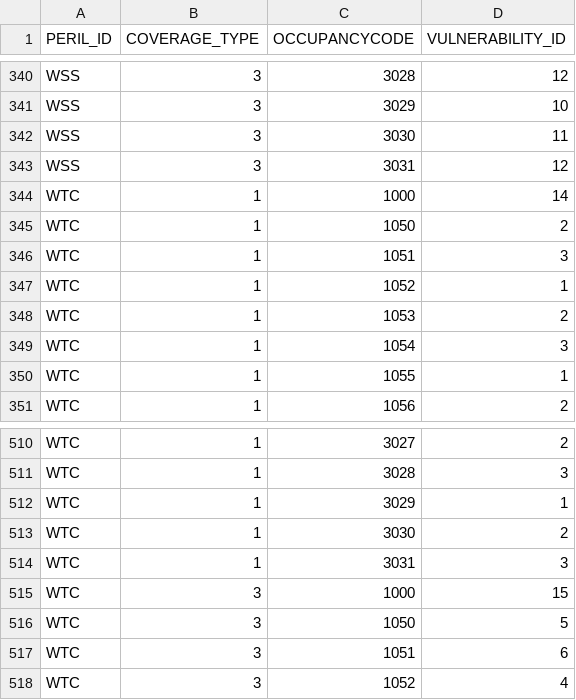
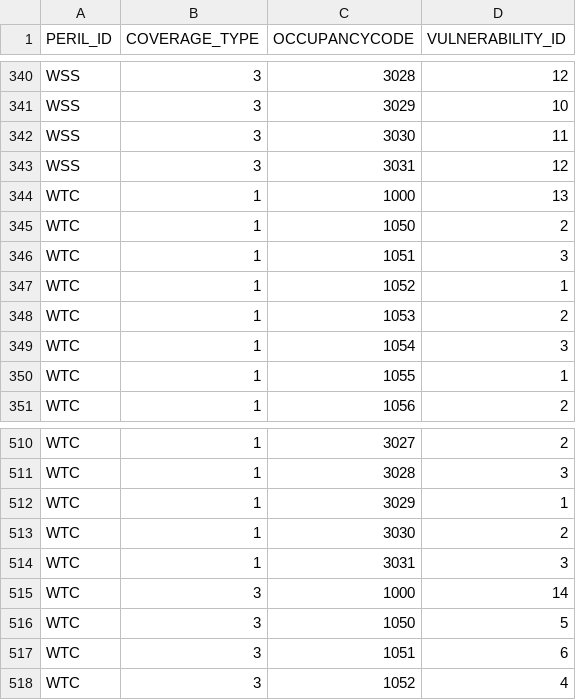
Before and after one commit to OasisLMF/OasisPiWind, a CSV file: keys_data/PiWind/vulnerability_dict.csv, drawn as a sheet; only a part is shown, gaps mark what is left out.

Commit message:
correction

```diff
--- a/keys_data/PiWind/vulnerability_dict.csv
+++ b/keys_data/PiWind/vulnerability_dict.csv
@@ -343,3 +343,3 @@ WSS,3,3030,11
 WSS,3,3031,12
-WTC,1,1000,14
+WTC,1,1000,13
 WTC,1,1050,2
@@ -514,3 +514,3 @@ WTC,1,3030,2
 WTC,1,3031,3
-WTC,3,1000,15
+WTC,3,1000,14
 WTC,3,1050,5
```
